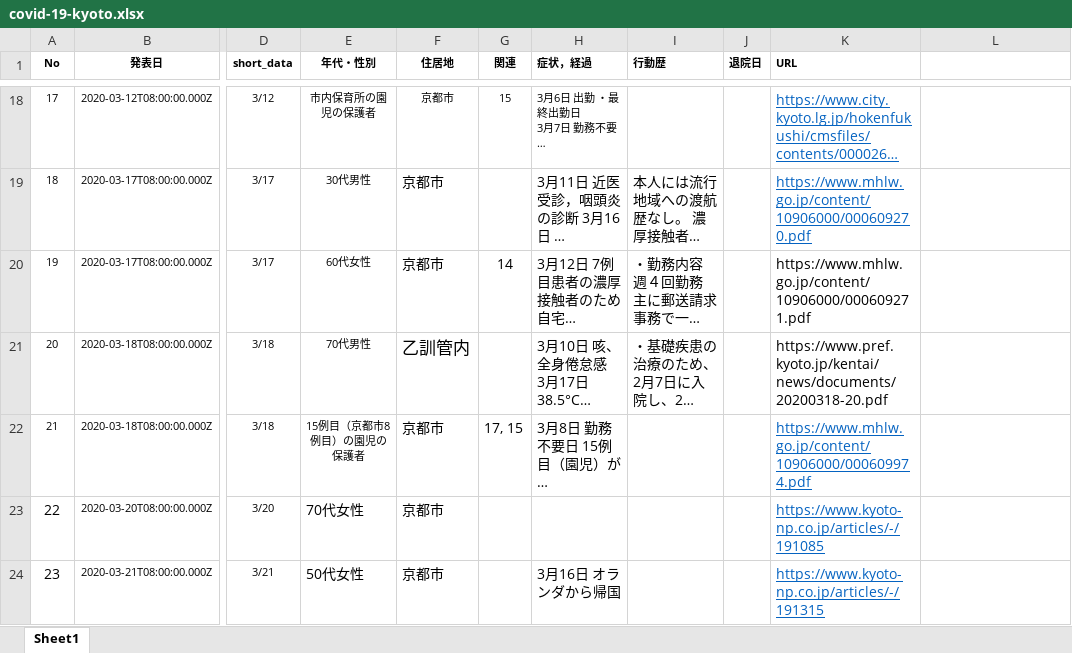
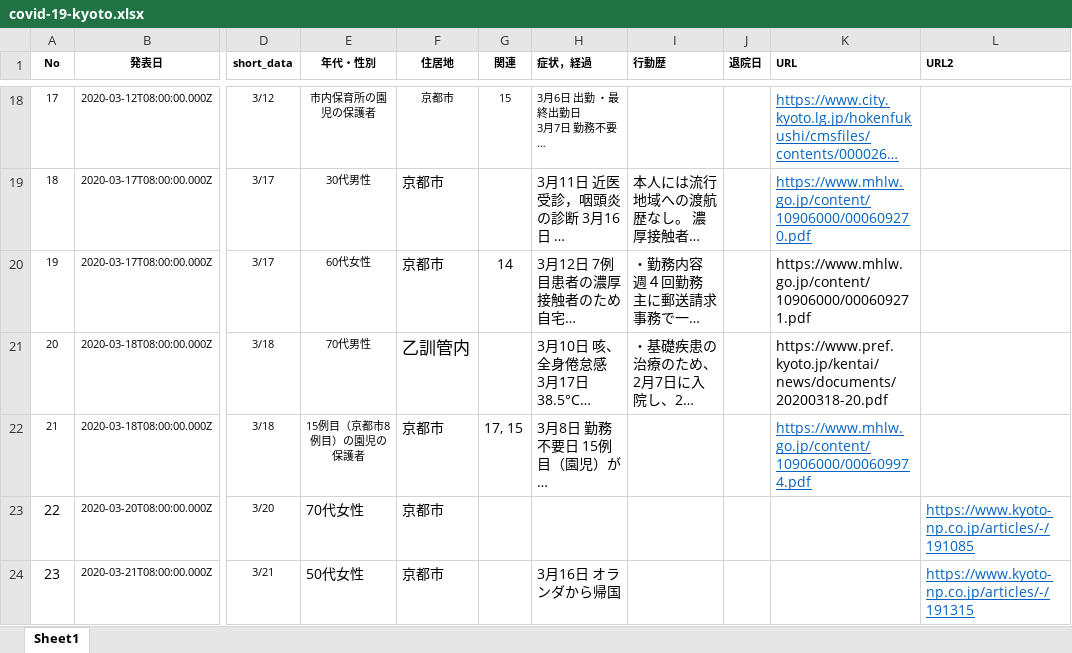
Before and after one commit to yasuhitoinoue/covid19-kyoto, an Excel workbook: data/covid-19-kyoto.xlsx, sheet Sheet1, drawn as a sheet; only a part is shown, gaps mark what is left out; long unchanged cells end in …; values as stored, in another font and other column widths than the file's, no borders; the diff names each change by its address in the sheet, - before the commit and + after, or states it on an @@ line.

```diff
--- a/data/covid-19-kyoto.xlsx (sheet Sheet1)
+++ b/data/covid-19-kyoto.xlsx (sheet Sheet1)
-L1: (empty)
+L1: URL2
-K23 (URL): https://www.kyoto-np.co.jp/articles/-/191085
+K23 (URL): (empty)
-L23 (URL2): (empty)
+L23 (URL2): https://www.kyoto-np.co.jp/articles/-/191085
-K24 (URL): https://www.kyoto-np.co.jp/articles/-/191315
+K24 (URL): (empty)
-L24 (URL2): (empty)
+L24 (URL2): https://www.kyoto-np.co.jp/articles/-/191315
```
Also changed, not shown: 2 other files.
